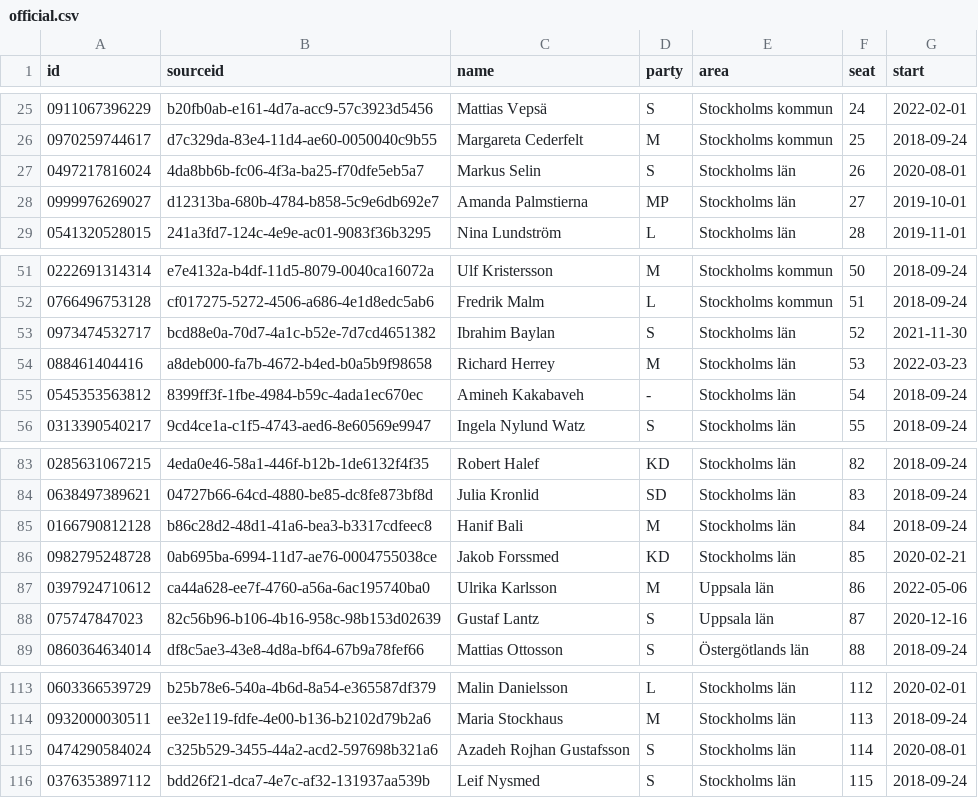
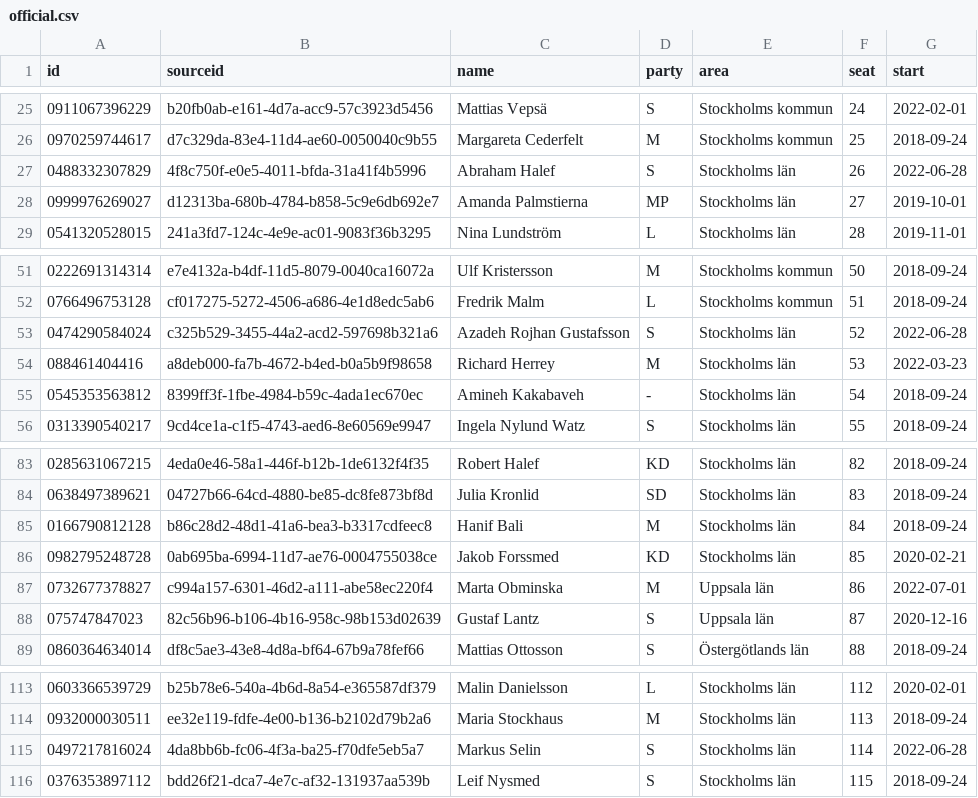
Before and after one commit to every-politician-scrapers/sweden-riksdag-api-current, a CSV file: data/official.csv, drawn as a sheet; only a part is shown, gaps mark what is left out.

```diff
--- a/data/official.csv
+++ b/data/official.csv
@@ -26,3 +26,3 @@ id,sourceid,name,party,area,seat,start
 0970259744617,d7c329da-83e4-11d4-ae60-0050040c9b55,Margareta Cederfelt,M,Stockholms kommun,25,2018-09-24
-0497217816024,4da8bb6b-fc06-4f3a-ba25-f70dfe5eb5a7,Markus Selin,S,Stockholms län,26,2020-08-01
+0488332307829,4f8c750f-e0e5-4011-bfda-31a41f4b5996,Abraham Halef,S,Stockholms län,26,2022-06-28
 0999976269027,d12313ba-680b-4784-b858-5c9e6db692e7,Amanda Palmstierna,MP,Stockholms län,27,2019-10-01
@@ -52,3 +52,3 @@ id,sourceid,name,party,area,seat,start
 0766496753128,cf017275-5272-4506-a686-4e1d8edc5ab6,Fredrik Malm,L,Stockholms kommun,51,2018-09-24
-0973474532717,bcd88e0a-70d7-4a1c-b52e-7d7cd4651382,Ibrahim Baylan,S,Stockholms län,52,2021-11-30
+0474290584024,c325b529-3455-44a2-acd2-597698b321a6,Azadeh Rojhan Gustafsson,S,Stockholms län,52,2022-06-28
 088461404416,a8deb000-fa7b-4672-b4ed-b0a5b9f98658,Richard Herrey,M,Stockholms län,53,2022-03-23
@@ -86,3 +86,3 @@ id,sourceid,name,party,area,seat,start
 0982795248728,0ab695ba-6994-11d7-ae76-0004755038ce,Jakob Forssmed,KD,Stockholms län,85,2020-02-21
-0397924710612,ca44a628-ee7f-4760-a56a-6ac195740ba0,Ulrika Karlsson,M,Uppsala län,86,2022-05-06
+0732677378827,c994a157-6301-46d2-a111-abe58ec220f4,Marta Obminska,M,Uppsala län,86,2022-07-01
 075747847023,82c56b96-b106-4b16-958c-98b153d02639,Gustaf Lantz,S,Uppsala län,87,2020-12-16
@@ -114,3 +114,3 @@ id,sourceid,name,party,area,seat,start
 0932000030511,ee32e119-fdfe-4e00-b136-b2102d79b2a6,Maria Stockhaus,M,Stockholms län,113,2018-09-24
-0474290584024,c325b529-3455-44a2-acd2-597698b321a6,Azadeh Rojhan Gustafsson,S,Stockholms län,114,2020-08-01
+0497217816024,4da8bb6b-fc06-4f3a-ba25-f70dfe5eb5a7,Markus Selin,S,Stockholms län,114,2022-06-28
 0376353897112,bdd26f21-dca7-4e7c-af32-131937aa539b,Leif Nysmed,S,Stockholms län,115,2018-09-24
```
Also changed, not shown: data/wikidata.csv.
